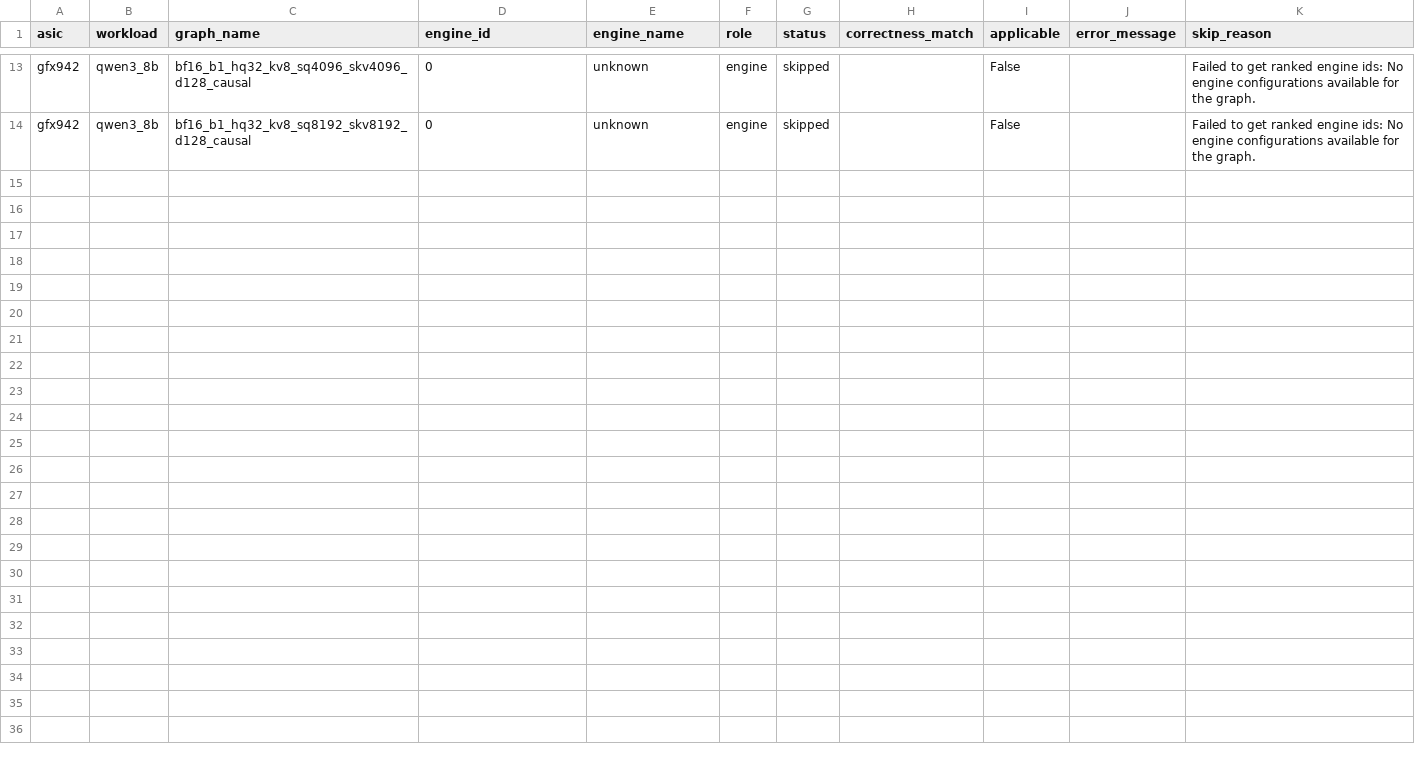
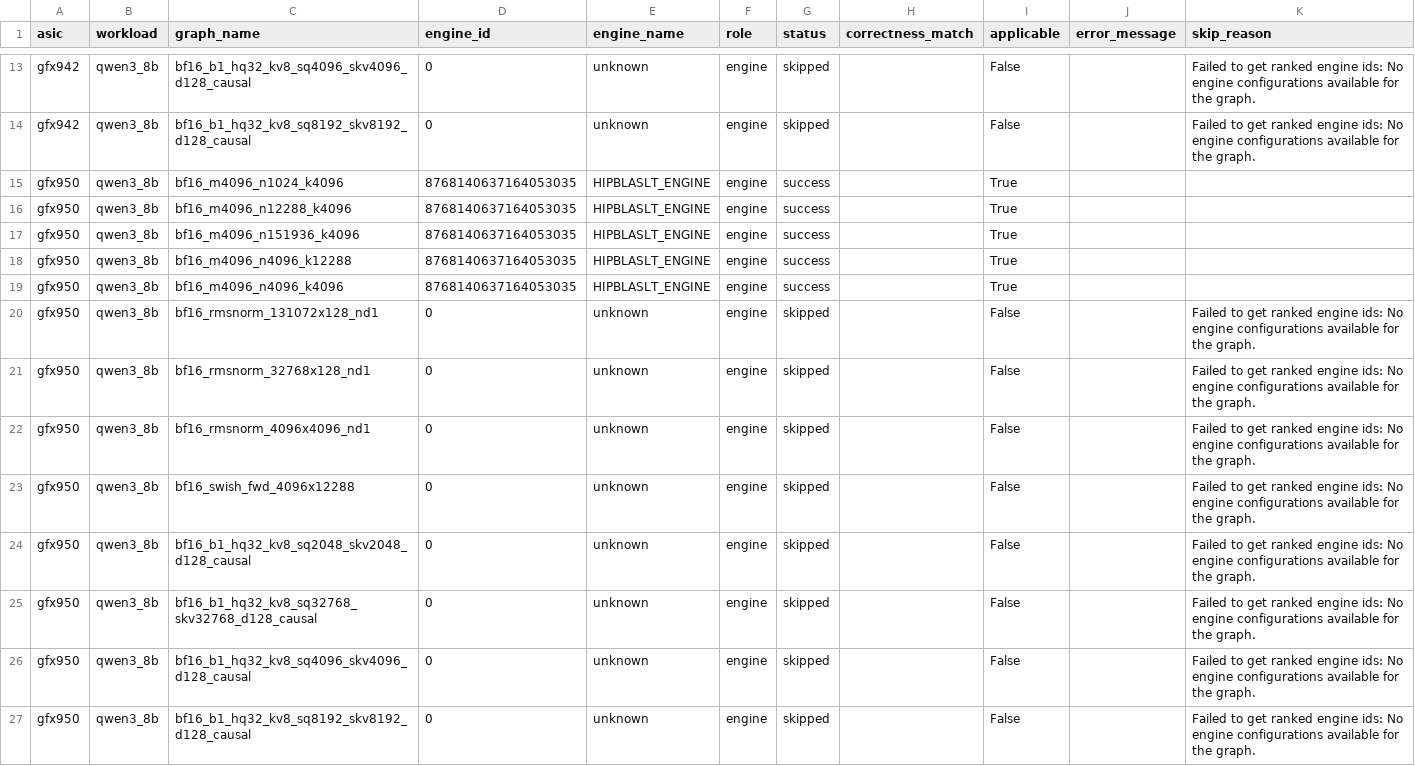
Before and after one commit to ROCm/dnn-benchmarking, a CSV file: applicability_results/by_workload/qwen3_8b.csv, drawn as a sheet; only a part is shown, gaps mark what is left out; the diff names each change by its address in the sheet, - before the commit and + after, or states it on an @@ line.

```diff
--- a/applicability_results/by_workload/qwen3_8b.csv
+++ b/applicability_results/by_workload/qwen3_8b.csv
+row 15: gfx950 | qwen3_8b | bf16_m4096_n1024_k4096 | 8768140637164053035 | HIPBLASLT_ENGINE | engine | success |  | True
+row 16: gfx950 | qwen3_8b | bf16_m4096_n12288_k4096 | 8768140637164053035 | HIPBLASLT_ENGINE | engine | success |  | True
+row 17: gfx950 | qwen3_8b | bf16_m4096_n151936_k4096 | 8768140637164053035 | HIPBLASLT_ENGINE | engine | success |  | True
+row 18: gfx950 | qwen3_8b | bf16_m4096_n4096_k12288 | 8768140637164053035 | HIPBLASLT_ENGINE | engine | success |  | True
+row 19: gfx950 | qwen3_8b | bf16_m4096_n4096_k4096 | 8768140637164053035 | HIPBLASLT_ENGINE | engine | success |  | True
+row 20: gfx950 | qwen3_8b | bf16_rmsnorm_131072x128_nd1 | 0 | unknown | engine | skipped |  | False |  | Failed to get ranked engine ids: No engine configurations available for the graph.
+row 21: gfx950 | qwen3_8b | bf16_rmsnorm_32768x128_nd1 | 0 | unknown | engine | skipped |  | False |  | Failed to get ranked engine ids: No engine configurations available for the graph.
+row 22: gfx950 | qwen3_8b | bf16_rmsnorm_4096x4096_nd1 | 0 | unknown | engine | skipped |  | False |  | Failed to get ranked engine ids: No engine configurations available for the graph.
+row 23: gfx950 | qwen3_8b | bf16_swish_fwd_4096x12288 | 0 | unknown | engine | skipped |  | False |  | Failed to get ranked engine ids: No engine configurations available for the graph.
+row 24: gfx950 | qwen3_8b | bf16_b1_hq32_kv8_sq2048_skv2048_d128_causal | 0 | unknown | engine | skipped |  | False |  | Failed to get ranked engine ids: No engine configurations available for the graph.
+row 25: gfx950 | qwen3_8b | bf16_b1_hq32_kv8_sq32768_skv32768_d128_causal | 0 | unknown | engine | skipped |  | False |  | Failed to get ranked engine ids: No engine configurations available for the graph.
+row 26: gfx950 | qwen3_8b | bf16_b1_hq32_kv8_sq4096_skv4096_d128_causal | 0 | unknown | engine | skipped |  | False |  | Failed to get ranked engine ids: No engine configurations available for the graph.
+row 27: gfx950 | qwen3_8b | bf16_b1_hq32_kv8_sq8192_skv8192_d128_causal | 0 | unknown | engine | skipped |  | False |  | Failed to get ranked engine ids: No engine configurations available for the graph.
```
Also changed, not shown: applicability_results/by_workload/INDEX.csv, applicability_results/by_workload/bnorm_backward.csv, 34 other files.
